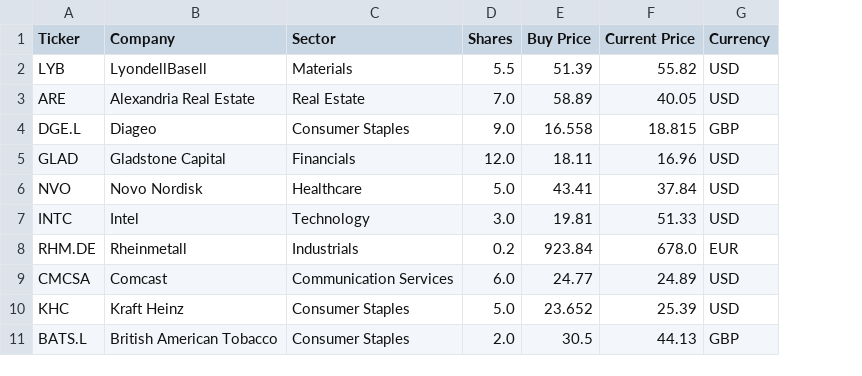
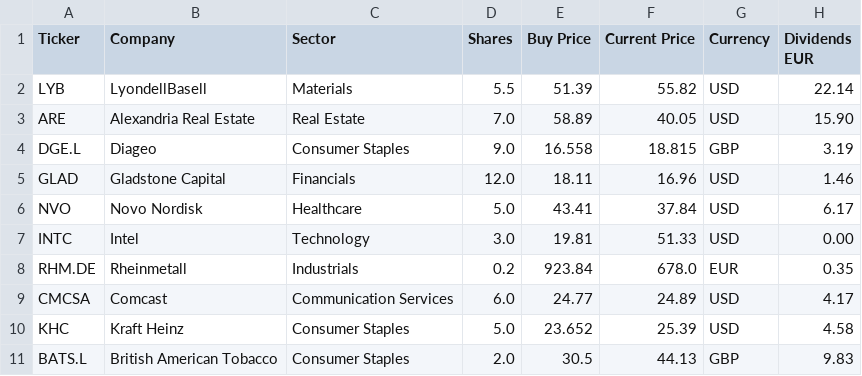
Before and after one commit to xlife20/monitor-bursa, a CSV file: portfolio.csv, drawn as a sheet; only a part is shown; the diff names each change by its address in the sheet, - before the commit and + after, or states it on an @@ line.

Commit message:
Update portfolio.csv

```diff
--- a/portfolio.csv
+++ b/portfolio.csv
+column H (Dividends EUR), rows 2-11: 22.14 | 15.90 | 3.19 | 1.46 | 6.17 | 0.00 | 0.35 | 4.17 | 4.58 | 9.83
```
